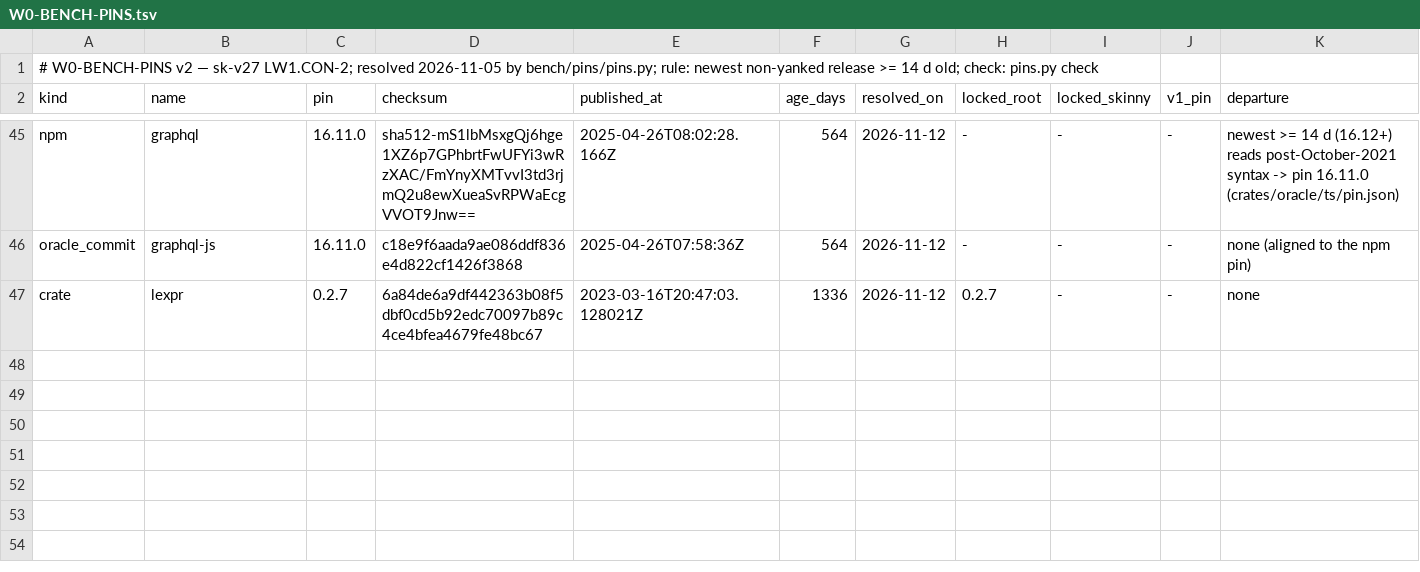
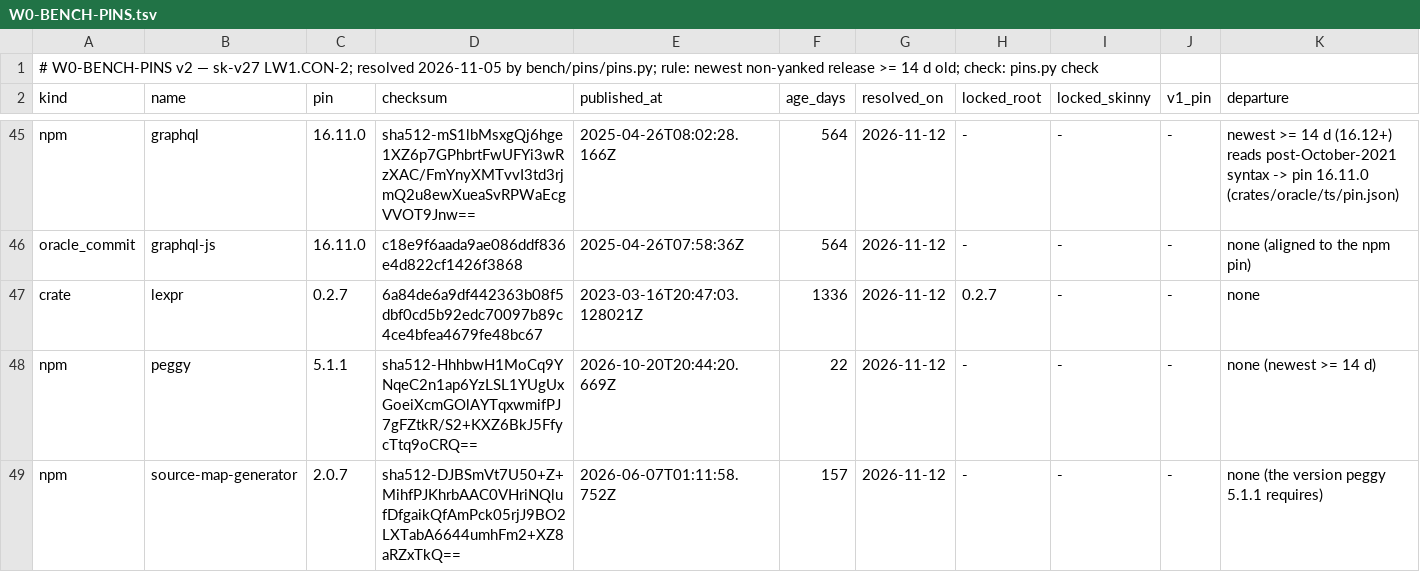
Before and after one commit to mkbabb/bbnf-lang, a TSV file: bench/W0-BENCH-PINS.tsv, drawn as a sheet; only a part is shown, gaps mark what is left out; rows hold the shown columns only; the diff names each change by its address in the sheet, - before the commit and + after, or states it on an @@ line.

Commit message:
feat(sk-v27 LW3.ORC2): a pinned independent oracle for ebnf, bnf and math (peggy 5.1.1 over hand transcriptions) with a seeded custody corpus (corpus-v3); every one of the 9 grammars reads at least one oracle; the divergences it names are one root class and one TS-package class, each proven by a model and ruled with an owner
Ruling ORC-2. crates/oracle/peg/{ebnf,bnf,math}.peggy transcribe each grammar of record
(sha256 headers checked at every run) from its text and docs/bbnf alone; peggy and
source-map-generator are pinned by sha256 (ts/pin.json set "peggy", bench/pins). The corpus
(`g1 corpus-gen ebnf|bnf|math`, seed 20261112: 300 generated sentences, 300 seeded one-edit
mutations, hand cases; 1856 files) goes into custody as corpus-v3 (sha256 7d17c65d...).
The oracle names: root reads [ \t\n\r]* where the grammar reads none (before every rule, as
?w, for the entry repetition's whitespace rule); a model that reads so equals root on
617/616/623 of 617/616/623 cases (evidence/LW3.ORC/ws_model.mjs); 499 ruled.tsv rows and
DIVERGENCE J-14..J-16, cure LW4.COMP-1, born-RED rb_root_whitespace.rs. The TS 0.3.0 package
reads a literal's \n \t \r \f \b as a backslash and a letter; its model equals it on 617/617;
J-17/J-18, cure LW4.COMP-4, born-RED rb_ts_literal_escapes.rs. docs/bbnf was silent on
literal escapes; the ADDED sentence states the compiler's reading.

```diff
--- a/bench/W0-BENCH-PINS.tsv
+++ b/bench/W0-BENCH-PINS.tsv
+row 48: npm | peggy | 5.1.1 | sha512-HhhbwH1MoCq9YNqeC2n1ap6YzLSL1YUgUxGoeiXcmGOlAYTqxwmifPJ7gFZtkR/S2+KXZ6BkJ5FfycTtq9oCRQ== | 2026-10-20T20:44:20.669Z | 22 | 2026-11-12 | - | - | - | none (newest >= 14 d)
+row 49: npm | source-map-generator | 2.0.7 | sha512-DJBSmVt7U50+Z+MihfPJKhrbAAC0VHriNQlufDfgaikQfAmPck05rjJ9BO2LXTabA6644umhFm2+XZ8aRZxTkQ== | 2026-06-07T01:11:58.752Z | 157 | 2026-11-12 | - | - | - | none (the version peggy 5.1.1 requires)
```
Also changed, not shown: 21 other files.
